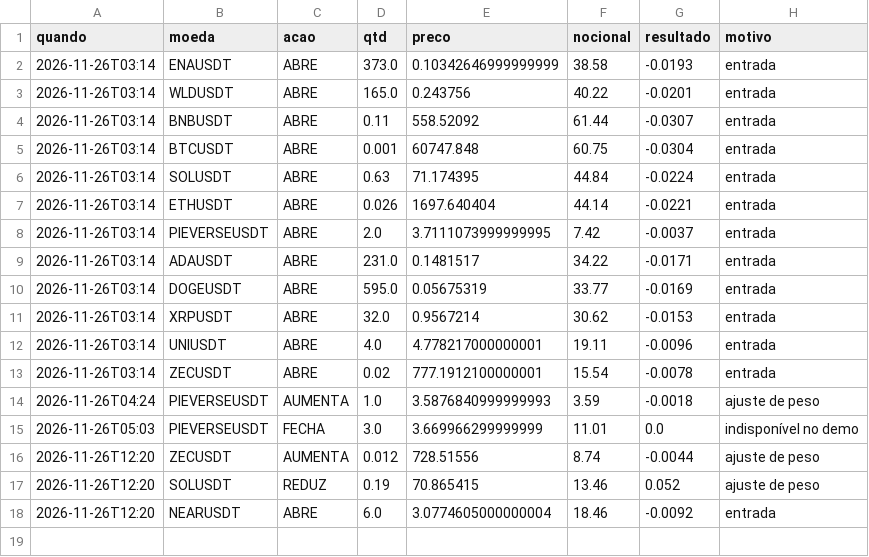
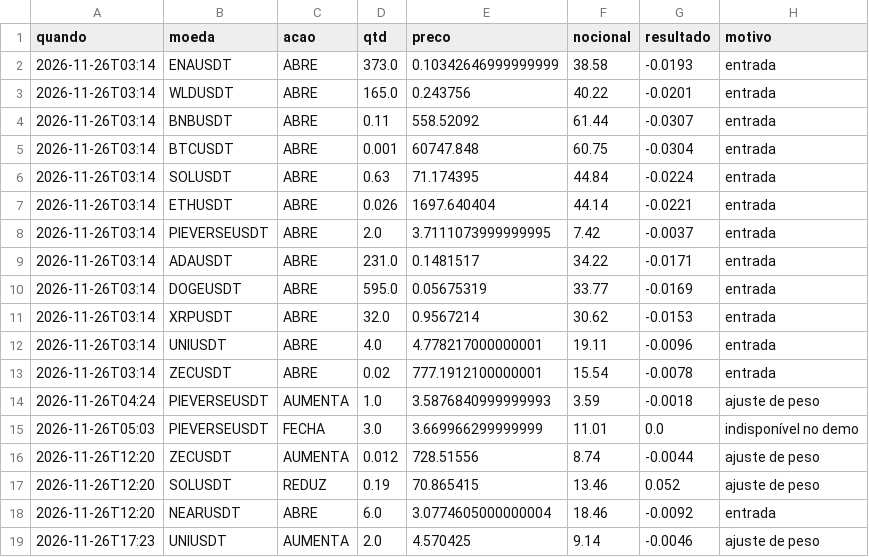
Before and after one commit to voideternaldubs-blip/trading-ia-mesa, a CSV file: data/foguete2_trades.csv, drawn as a sheet; the diff names each change by its address in the sheet, - before the commit and + after, or states it on an @@ line.

```diff
--- a/data/foguete2_trades.csv
+++ b/data/foguete2_trades.csv
+row 19: 2026-11-26T17:23 | UNIUSDT | AUMENTA | 2.0 | 4.570425 | 9.14 | -0.0046 | ajuste de peso
```
Also changed, not shown: 13 other files.
